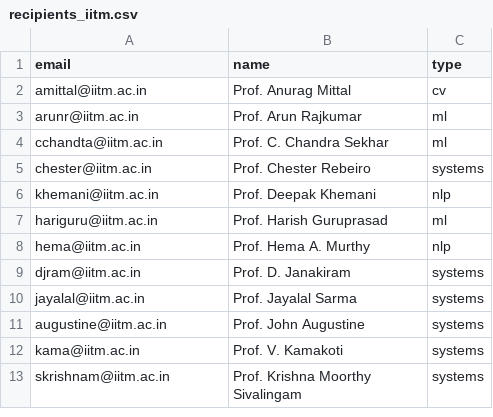
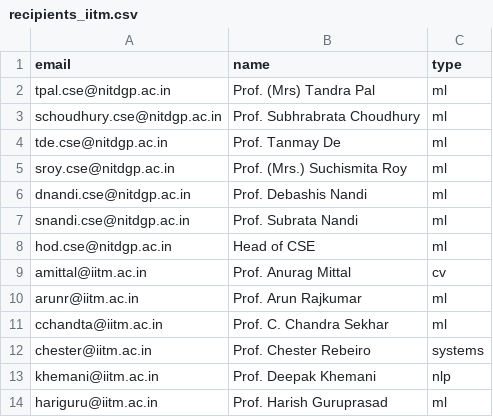
Before and after one commit to tiru-venkatesh/jarvis-backend-demo, a CSV file: recipients_iitm.csv, drawn as a sheet; only a part is shown; the shorter side is filled out with more unchanged rows; the diff covers the shown part only.

```diff
--- a/recipients_iitm.csv
+++ b/recipients_iitm.csv
@@ -1,2 +1,9 @@
 email,name,type
+tpal.cse@nitdgp.ac.in,Prof. (Mrs) Tandra Pal,ml
+schoudhury.cse@nitdgp.ac.in,Prof. Subhrabrata Choudhury,ml
+tde.cse@nitdgp.ac.in,Prof. Tanmay De,ml
+sroy.cse@nitdgp.ac.in,Prof. (Mrs.) Suchismita Roy,ml
+dnandi.cse@nitdgp.ac.in,Prof. Debashis Nandi,ml
+snandi.cse@nitdgp.ac.in,Prof. Subrata Nandi,ml
+hod.cse@nitdgp.ac.in,Head of CSE,ml
 amittal@iitm.ac.in,Prof. Anurag Mittal,cv
```
Also changed, not shown: 26 added rows elsewhere in this file, 5 other files.
